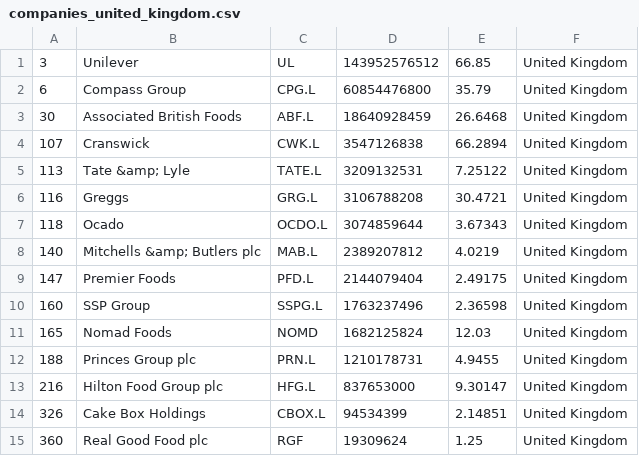
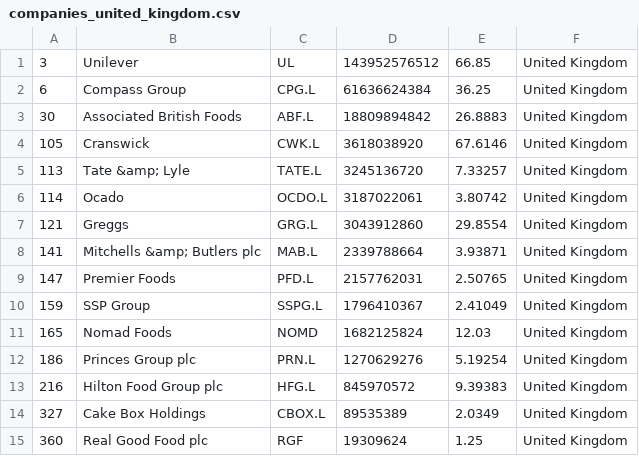
Before and after one commit to andaribu/merida-june-6-2024, a CSV file: companies_united_kingdom.csv, drawn as a sheet.

```diff
--- a/companies_united_kingdom.csv
+++ b/companies_united_kingdom.csv
@@ -1,15 +1,15 @@
 "3","Unilever","UL","143952576512","66.85","United Kingdom"
-"6","Compass Group","CPG.L","60854476800","35.79","United Kingdom"
-"30","Associated British Foods","ABF.L","18640928459","26.6468","United Kingdom"
-"107","Cranswick","CWK.L","3547126838","66.2894","United Kingdom"
-"113","Tate &amp; Lyle","TATE.L","3209132531","7.25122","United Kingdom"
-"116","Greggs","GRG.L","3106788208","30.4721","United Kingdom"
-"118","Ocado","OCDO.L","3074859644","3.67343","United Kingdom"
-"140","Mitchells &amp; Butlers plc","MAB.L","2389207812","4.0219","United Kingdom"
-"147","Premier Foods","PFD.L","2144079404","2.49175","United Kingdom"
-"160","SSP Group","SSPG.L","1763237496","2.36598","United Kingdom"
+"6","Compass Group","CPG.L","61636624384","36.25","United Kingdom"
+"30","Associated British Foods","ABF.L","18809894842","26.8883","United Kingdom"
+"105","Cranswick","CWK.L","3618038920","67.6146","United Kingdom"
+"113","Tate &amp; Lyle","TATE.L","3245136720","7.33257","United Kingdom"
+"114","Ocado","OCDO.L","3187022061","3.80742","United Kingdom"
+"121","Greggs","GRG.L","3043912860","29.8554","United Kingdom"
+"141","Mitchells &amp; Butlers plc","MAB.L","2339788664","3.93871","United Kingdom"
+"147","Premier Foods","PFD.L","2157762031","2.50765","United Kingdom"
+"159","SSP Group","SSPG.L","1796410367","2.41049","United Kingdom"
 "165","Nomad Foods","NOMD","1682125824","12.03","United Kingdom"
-"188","Princes Group plc","PRN.L","1210178731","4.9455","United Kingdom"
-"216","Hilton Food Group plc","HFG.L","837653000","9.30147","United Kingdom"
-"326","Cake Box Holdings","CBOX.L","94534399","2.14851","United Kingdom"
+"186","Princes Group plc","PRN.L","1270629276","5.19254","United Kingdom"
+"216","Hilton Food Group plc","HFG.L","845970572","9.39383","United Kingdom"
+"327","Cake Box Holdings","CBOX.L","89535389","2.0349","United Kingdom"
 "360","Real Good Food plc","RGF","19309624","1.25","United Kingdom"
```
Also changed, not shown: companies_france.csv, companies_germany.csv, 1 other file.
